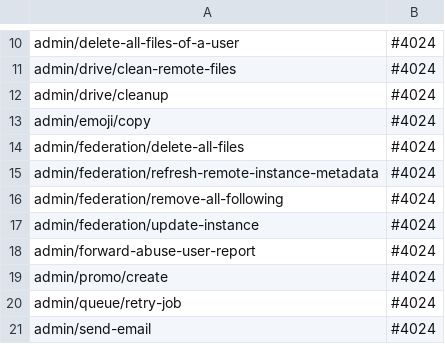
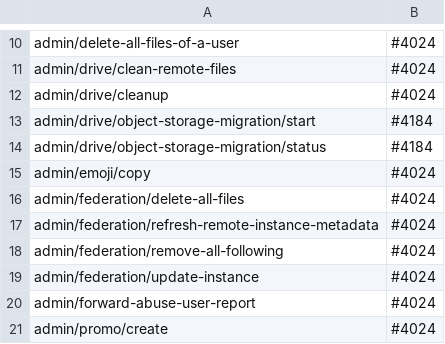
Before and after one commit to Elythia-Network/elythia, a TSV file: internal/routecoverage/uncovered.tsv, drawn as a sheet; only a part is shown, gaps mark what is left out; the shorter side is filled out with more unchanged rows; the diff names each change by its address in the sheet, - before the commit and + after, or states it on an @@ line.

```diff
--- a/internal/routecoverage/uncovered.tsv
+++ b/internal/routecoverage/uncovered.tsv
+row 13: admin/drive/object-storage-migration/start | #4184
+row 14: admin/drive/object-storage-migration/status | #4184
```
Also changed, not shown: 51 other files.
